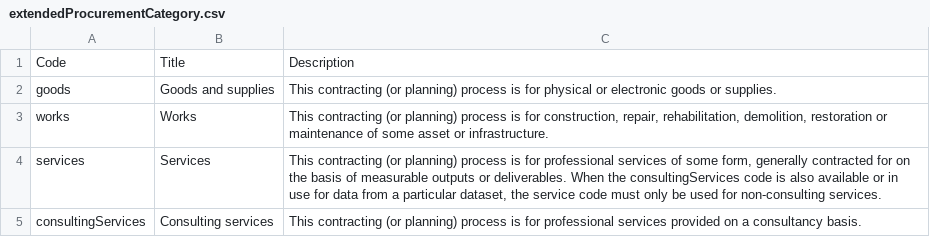
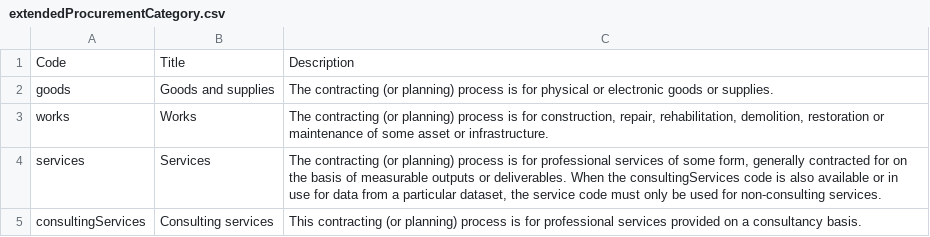
Before and after one commit to open-contracting/standard, a CSV file: schema/codelists/extendedProcurementCategory.csv, drawn as a sheet.

```diff
--- a/schema/codelists/extendedProcurementCategory.csv
+++ b/schema/codelists/extendedProcurementCategory.csv
@@ -1,5 +1,5 @@
 Code,Title,Description
-goods,Goods and supplies,This contracting (or planning) process is for physical or electronic goods or supplies.
-works,Works,"This contracting (or planning) process is for construction, repair, rehabilitation, demolition, restoration or maintenance of some asset or infrastructure."
-services,Services,"This contracting (or planning) process is for professional services of some form, generally contracted for on the basis of measurable outputs or deliverables. When the consultingServices code is also available or in use for data from a particular dataset, the service code must only be used for non-consulting services."
+goods,Goods and supplies,The contracting (or planning) process is for physical or electronic goods or supplies.
+works,Works,"The contracting (or planning) process is for construction, repair, rehabilitation, demolition, restoration or maintenance of some asset or infrastructure."
+services,Services,"The contracting (or planning) process is for professional services of some form, generally contracted for on the basis of measurable outputs or deliverables. When the consultingServices code is also available or in use for data from a particular dataset, the service code must only be used for non-consulting services."
 consultingServices,Consulting services,This contracting (or planning) process is for professional services provided on a consultancy basis.
```
Also changed, not shown: schema/codelists/procurementCategory.csv.
